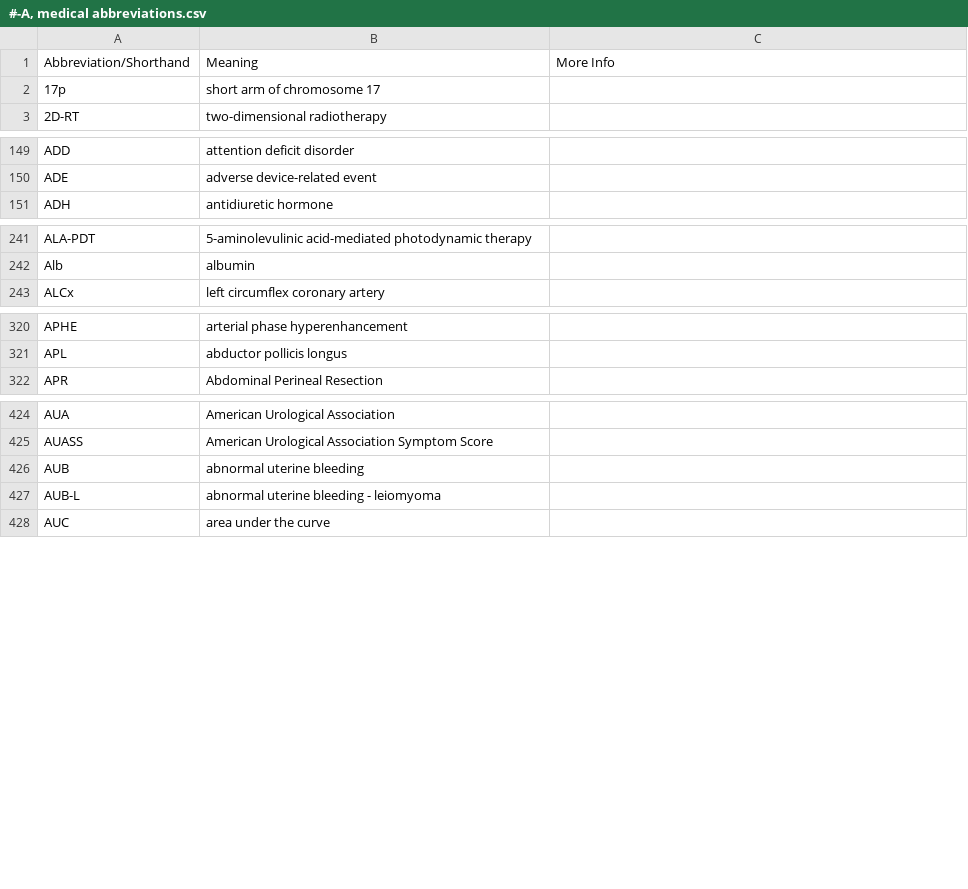
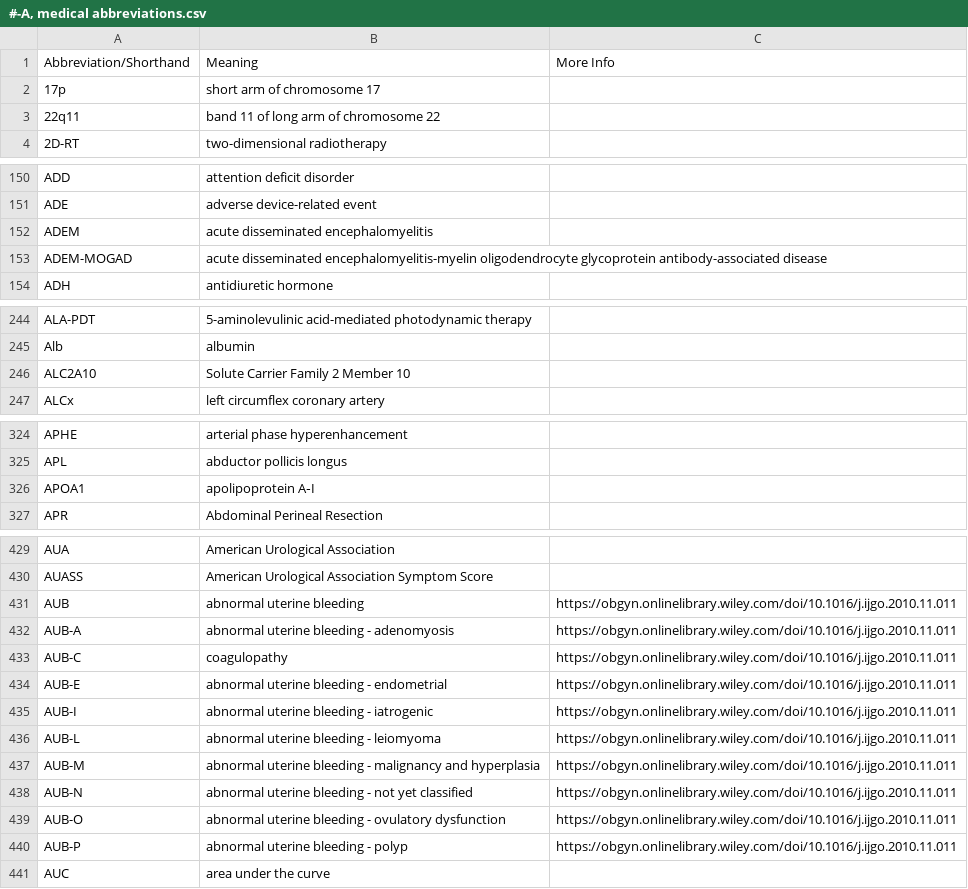
Before and after one commit to imantsm/medical_abbreviations, a CSV file: CSVs/#-A, medical abbreviations.csv, drawn as a sheet; only a part is shown, gaps mark what is left out.

```diff
--- a/CSVs/#-A, medical abbreviations.csv
+++ b/CSVs/#-A, medical abbreviations.csv
@@ -2,2 +2,3 @@ Abbreviation/Shorthand,Meaning,More Info
 17p,short arm of chromosome 17,
+22q11,band 11 of long arm of chromosome 22,
 2D-RT,two-dimensional radiotherapy,
@@ -150,2 +151,4 @@ ADD,attention deficit disorder,
 ADE,adverse device-related event,
+ADEM,acute disseminated encephalomyelitis,
+ADEM-MOGAD,acute disseminated encephalomyelitis-myelin oligodendrocyte glycoprotein antibody-associated disease,
 ADH,antidiuretic hormone,
@@ -242,2 +245,3 @@ ALA-PDT,5-aminolevulinic acid-mediated photodynamic therapy,
 Alb,albumin,
+ALC2A10,Solute Carrier Family 2 Member 10,
 ALCx,left circumflex coronary artery,
@@ -321,2 +325,3 @@ APHE,arterial phase hyperenhancement,
 APL,abductor pollicis longus,
+APOA1,apolipoprotein A‐I,
 APR,Abdominal Perineal Resection,
@@ -425,4 +430,12 @@ AUA,American Urological Association,
 AUASS,American Urological Association Symptom Score,
-AUB,abnormal uterine bleeding,
-AUB-L,abnormal uterine bleeding - leiomyoma,
+AUB,abnormal uterine bleeding,https://obgyn.onlinelibrary.wiley.com/doi/10.1016/j.ijgo.2010.11.011
+AUB-A,abnormal uterine bleeding - adenomyosis,https://obgyn.onlinelibrary.wiley.com/doi/10.1016/j.ijgo.2010.11.011
+AUB-C,coagulopathy,https://obgyn.onlinelibrary.wiley.com/doi/10.1016/j.ijgo.2010.11.011
+AUB-E,abnormal uterine bleeding - endometrial,https://obgyn.onlinelibrary.wiley.com/doi/10.1016/j.ijgo.2010.11.011
+AUB-I,abnormal uterine bleeding - iatrogenic,https://obgyn.onlinelibrary.wiley.com/doi/10.1016/j.ijgo.2010.11.011
+AUB-L,abnormal uterine bleeding - leiomyoma,https://obgyn.onlinelibrary.wiley.com/doi/10.1016/j.ijgo.2010.11.011
+AUB-M,abnormal uterine bleeding - malignancy and hyperplasia,https://obgyn.onlinelibrary.wiley.com/doi/10.1016/j.ijgo.2010.11.011
+AUB-N,abnormal uterine bleeding - not yet classified,https://obgyn.onlinelibrary.wiley.com/doi/10.1016/j.ijgo.2010.11.011
+AUB-O,abnormal uterine bleeding - ovulatory dysfunction,https://obgyn.onlinelibrary.wiley.com/doi/10.1016/j.ijgo.2010.11.011
+AUB-P,abnormal uterine bleeding - polyp,https://obgyn.onlinelibrary.wiley.com/doi/10.1016/j.ijgo.2010.11.011
 AUC,area under the curve,
```
Also changed, not shown: CSVs/E-G, medical abbreviations.csv, CSVs/I, medical abbreviations.csv, 12 other files.
